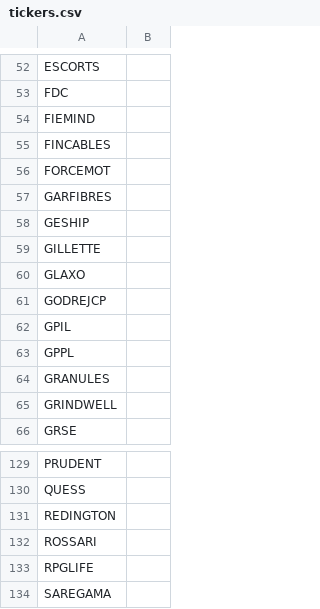
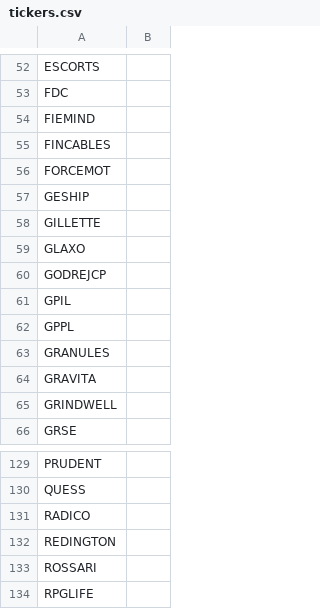
Before and after one commit to rupak-sarkar/xchart-app, a CSV file: output/tickers.csv, drawn as a sheet; only a part is shown, gaps mark what is left out; the shorter side is filled out with more unchanged rows.

Commit message:
Tickers update 2026-09-27

```diff
--- a/output/tickers.csv
+++ b/output/tickers.csv
@@ -56,3 +56,2 @@ FINCABLES,
 FORCEMOT,
-GARFIBRES,
 GESHIP,
@@ -64,2 +63,3 @@ GPPL,
 GRANULES,
+GRAVITA,
 GRINDWELL,
@@ -130,2 +130,3 @@ PRUDENT,
 QUESS,
+RADICO,
 REDINGTON,
```
